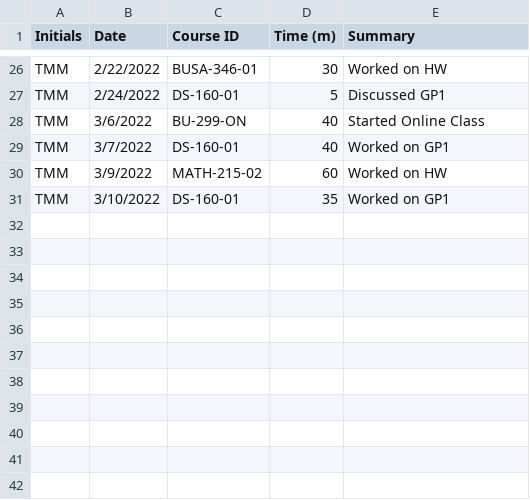
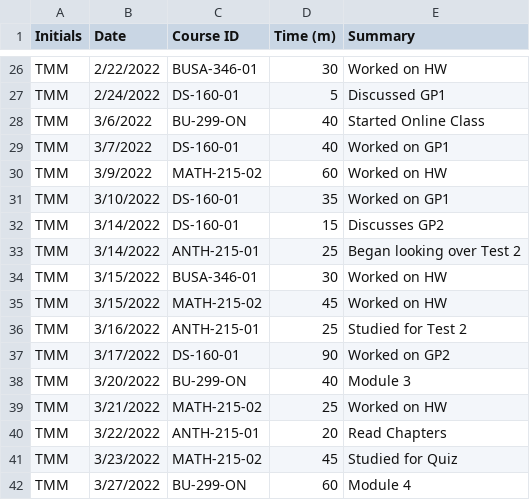
Before and after one commit to TrevorM7567/TMM_Timesheet_Project, a CSV file: TMM_Timesheet_Project.csv, drawn as a sheet; only a part is shown, gaps mark what is left out; the diff names each change by its address in the sheet, - before the commit and + after, or states it on an @@ line.

Commit message:
Add files via upload

```diff
--- a/TMM_Timesheet_Project.csv
+++ b/TMM_Timesheet_Project.csv
+row 32: TMM | 3/14/2022 | DS-160-01 | 15 | Discusses GP2
+row 33: TMM | 3/14/2022 | ANTH-215-01 | 25 | Began looking over Test 2
+row 34: TMM | 3/15/2022 | BUSA-346-01 | 30 | Worked on HW
+row 35: TMM | 3/15/2022 | MATH-215-02 | 45 | Worked on HW
+row 36: TMM | 3/16/2022 | ANTH-215-01 | 25 | Studied for Test 2
+row 37: TMM | 3/17/2022 | DS-160-01 | 90 | Worked on GP2
+row 38: TMM | 3/20/2022 | BU-299-ON | 40 | Module 3
+row 39: TMM | 3/21/2022 | MATH-215-02 | 25 | Worked on HW
+row 40: TMM | 3/22/2022 | ANTH-215-01 | 20 | Read Chapters
+row 41: TMM | 3/23/2022 | MATH-215-02 | 45 | Studied for Quiz
+row 42: TMM | 3/27/2022 | BU-299-ON | 60 | Module 4
```
